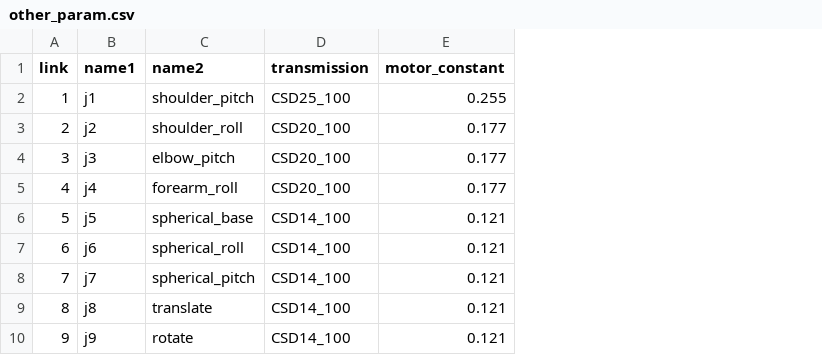
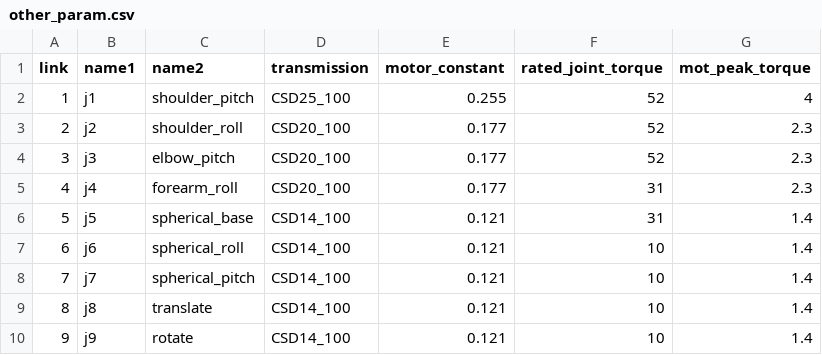
Before and after one commit to leemagnusson/robotics-toolbox-matlab, a CSV file: MATLAB/lee_model/robot 2015/other_param.csv, drawn as a sheet; the diff names each change by its address in the sheet, - before the commit and + after, or states it on an @@ line.

```diff
--- a/MATLAB/lee_model/robot 2015/other_param.csv
+++ b/MATLAB/lee_model/robot 2015/other_param.csv
+column F (rated_joint_torque), rows 2-10: 52 | 52 | 52 | 31 | 31 | 10 | 10 | 10 | 10
+column G (mot_peak_torque), rows 2-10: 4 | 2.3 | 2.3 | 2.3 | 1.4 | 1.4 | 1.4 | 1.4 | 1.4
```
Also changed, not shown: 7 other files.
